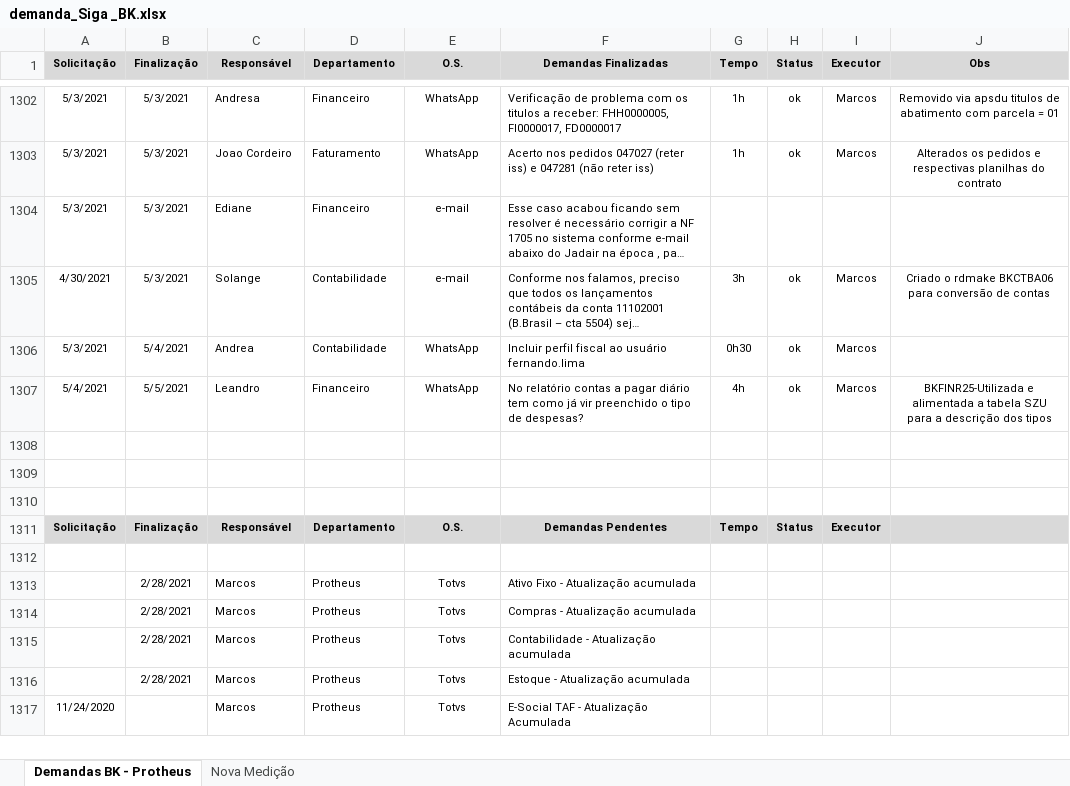
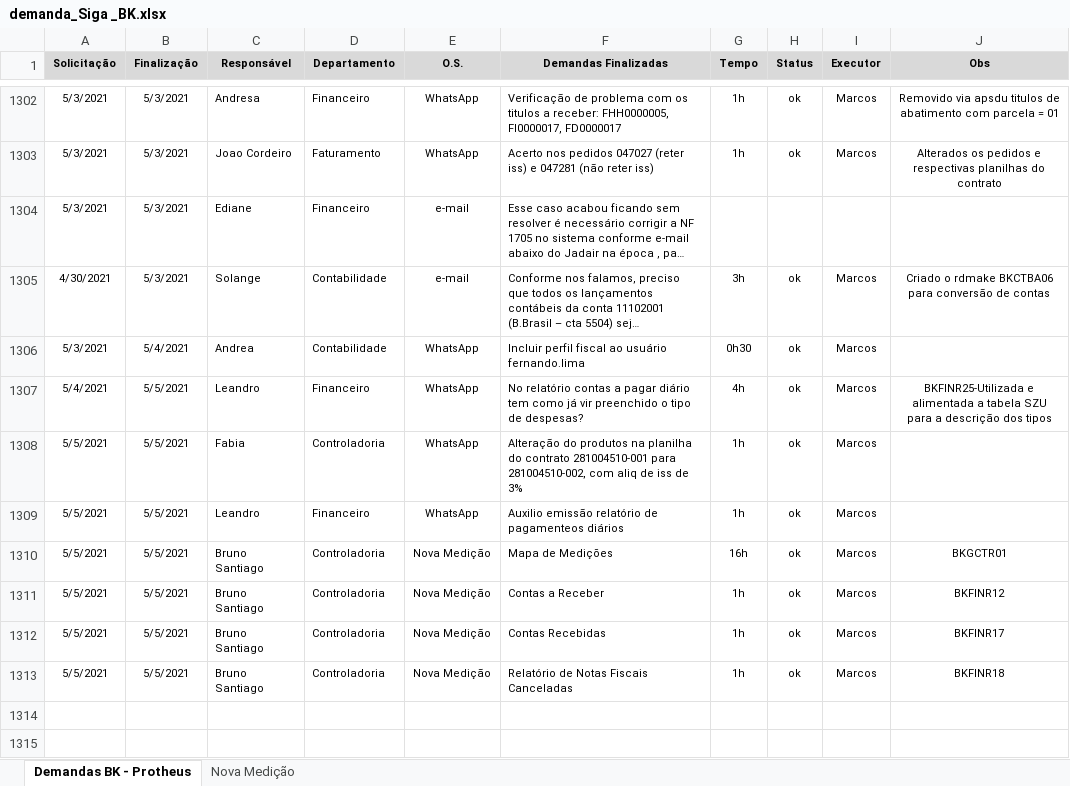
Before and after one commit to marcos-abrahao/bk, an Excel workbook: demanda_Siga _BK.xlsx, sheet Demandas BK - Protheus, drawn as a sheet; only a part is shown, gaps mark what is left out; the shorter side is filled out with more unchanged rows; long unchanged cells end in …; values as stored, in another font and other column widths than the file's, no borders; the diff names each change by its address in the sheet, - before the commit and + after, or states it on an @@ line.

Commit message:
Acertos Nova Medição

```diff
--- a/demanda_Siga _BK.xlsx (sheet Demandas BK - Protheus)
+++ b/demanda_Siga _BK.xlsx (sheet Demandas BK - Protheus)
+row 1308: 5/5/2021 | 5/5/2021 | Fabia | Controladoria | WhatsApp | Alteração do produtos na planilha do contrato 281004510-001 para 281004510-002, com aliq de iss de 3% | 1h | ok | Marcos
+row 1309: 5/5/2021 | 5/5/2021 | Leandro | Financeiro | WhatsApp | Auxilio emissão relatório de pagamenteos diários | 1h | ok | Marcos
+row 1310: 5/5/2021 | 5/5/2021 | Bruno Santiago | Controladoria | Nova Medição | Mapa de Medições | 16h | ok | Marcos | BKGCTR01
+row 1311: 5/5/2021 | 5/5/2021 | Bruno Santiago | Controladoria | Nova Medição | Contas a Receber | 1h | ok | Marcos | BKFINR12
+row 1312: 5/5/2021 | 5/5/2021 | Bruno Santiago | Controladoria | Nova Medição | Contas Recebidas | 1h | ok | Marcos | BKFINR17
+row 1313: 5/5/2021 | 5/5/2021 | Bruno Santiago | Controladoria | Nova Medição | Relatório de Notas Fiscais Canceladas | 1h | ok | Marcos | BKFINR18
```
Also changed, not shown: sheet Nova Medição, 5 other files.
